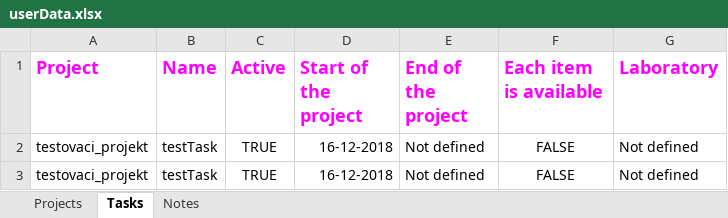
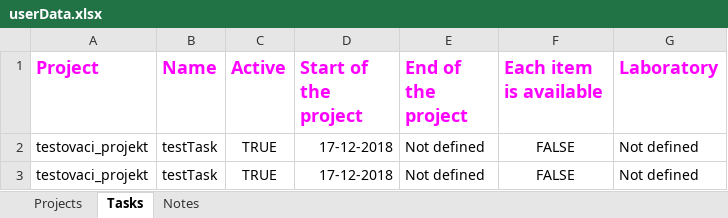
Before and after one commit to vistanovalaura/LabBook, an Excel workbook: LabBook/userData.xlsx, sheet Tasks, drawn as a sheet; values as stored, in another font and other column widths than the file's, no borders; the diff names each change by its address in the sheet, - before the commit and + after, or states it on an @@ line.

```diff
--- a/LabBook/userData.xlsx (sheet Tasks)
+++ b/LabBook/userData.xlsx (sheet Tasks)
-D2:D3 (Start of the project): 16-12-2018
+D2:D3 (Start of the project): 17-12-2018
```
Also changed, not shown: sheet Notes, sheet Projects, 53 other files.
